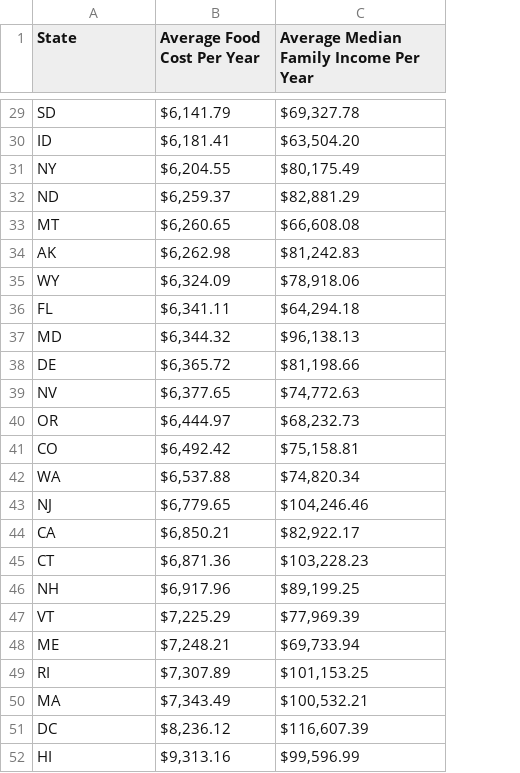
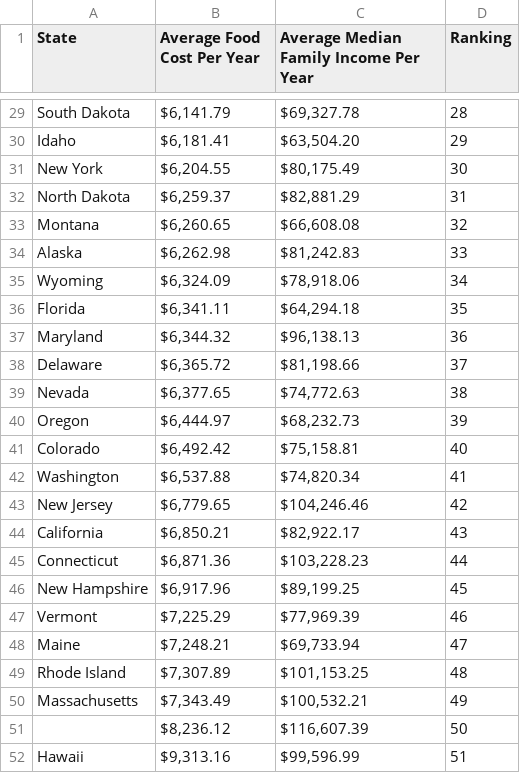
Before and after one commit to swiresjr/Project-3-Team-7-Retirement, a CSV file: food_state_averages_sorted.csv, drawn as a sheet; only a part is shown, gaps mark what is left out; the diff covers the shown part only; the diff names each change by its address in the sheet, - before the commit and + after, or states it on an @@ line.

```diff
--- a/food_state_averages_sorted.csv
+++ b/food_state_averages_sorted.csv
+column D (Ranking), rows 29-52: 28 | 29 | 30 | 31 | 32 | 33 | 34 | 35 | 36 | 37 | 38 | 39 | 40 | 41 | 42 | 43 | 44 | 45 | 46 | 47 | 48 | 49 | 50 | 51
-A29 (State): SD
+A29 (State): South Dakota
-A30 (State): ID
+A30 (State): Idaho
-A31 (State): NY
+A31 (State): New York
-A32 (State): ND
+A32 (State): North Dakota
-A33 (State): MT
+A33 (State): Montana
-A34 (State): AK
+A34 (State): Alaska
-A35 (State): WY
+A35 (State): Wyoming
-A36 (State): FL
+A36 (State): Florida
-A37 (State): MD
+A37 (State): Maryland
-A38 (State): DE
+A38 (State): Delaware
-A39 (State): NV
+A39 (State): Nevada
-A40 (State): OR
+A40 (State): Oregon
-A41 (State): CO
+A41 (State): Colorado
-A42 (State): WA
+A42 (State): Washington
-A43 (State): NJ
+A43 (State): New Jersey
-A44 (State): CA
+A44 (State): California
-A45 (State): CT
+A45 (State): Connecticut
-A46 (State): NH
+A46 (State): New Hampshire
-A47 (State): VT
+A47 (State): Vermont
-A48 (State): ME
+A48 (State): Maine
-A49 (State): RI
+A49 (State): Rhode Island
-A50 (State): MA
+A50 (State): Massachusetts
-A51 (State): DC
+A51 (State): (empty)
-A52 (State): HI
+A52 (State): Hawaii
```
Also changed, not shown: 27 edited cells elsewhere in this file, housing_state_averages_sorted.csv, 2 other files.
